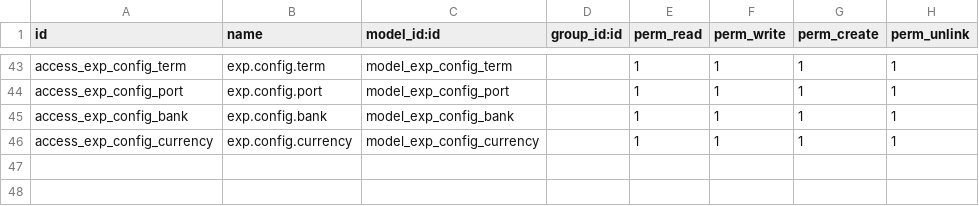
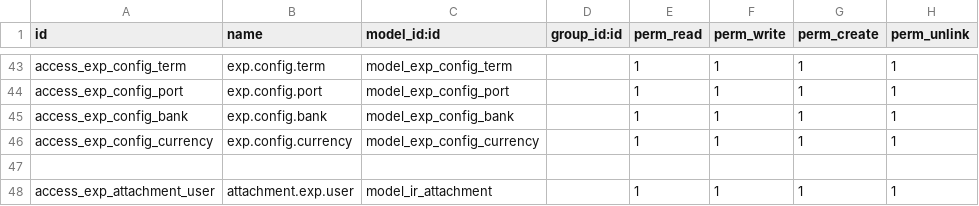
Before and after one commit to sonhasoftware/odoo-customize, a CSV file: sonha_ql_xuat_khau/security/ir.model.access.csv, drawn as a sheet; only a part is shown, gaps mark what is left out.

```diff
--- a/sonha_ql_xuat_khau/security/ir.model.access.csv
+++ b/sonha_ql_xuat_khau/security/ir.model.access.csv
@@ -46 +46,3 @@ access_exp_config_bank,exp.config.bank,model_exp_config_bank,,1,1,1,1
 access_exp_config_currency,exp.config.currency,model_exp_config_currency,,1,1,1,1
+
+access_exp_attachment_user,attachment.exp.user,model_ir_attachment,,1,1,1,1
```
Also changed, not shown: 12 other files.
